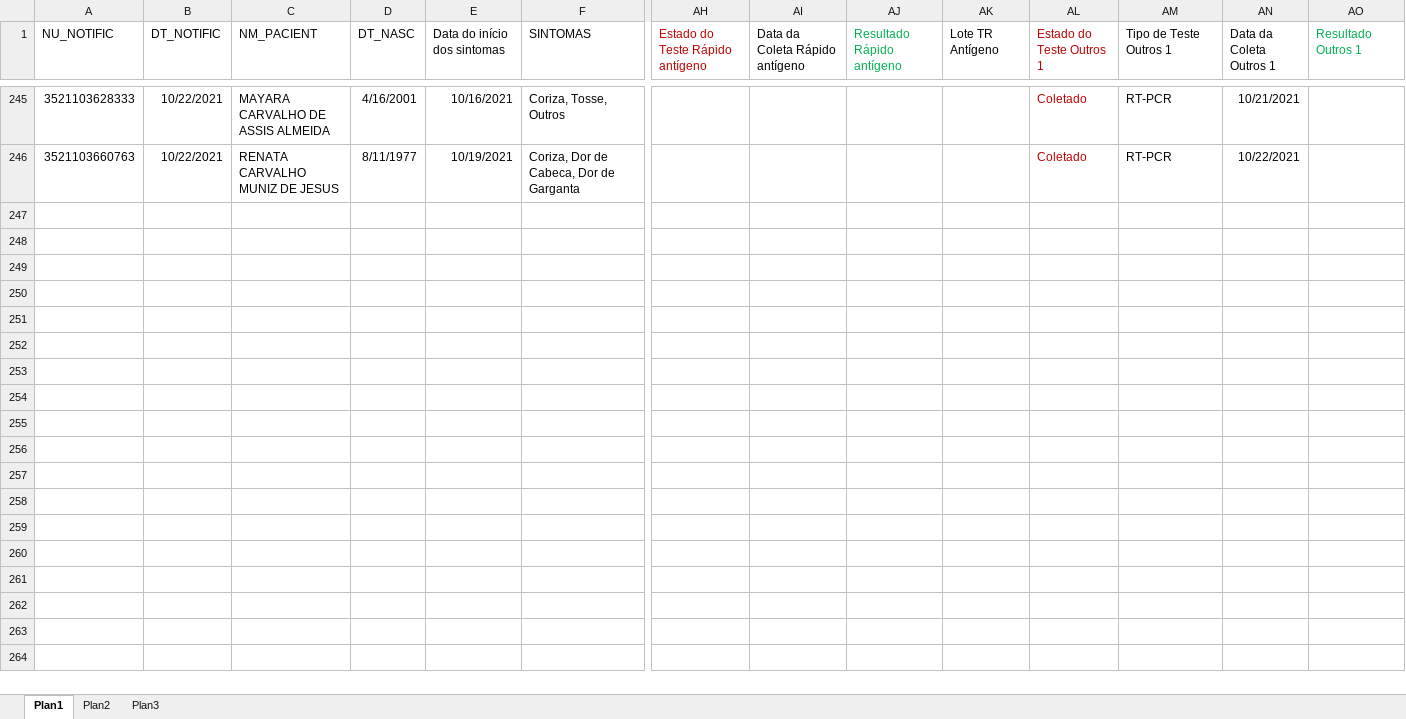
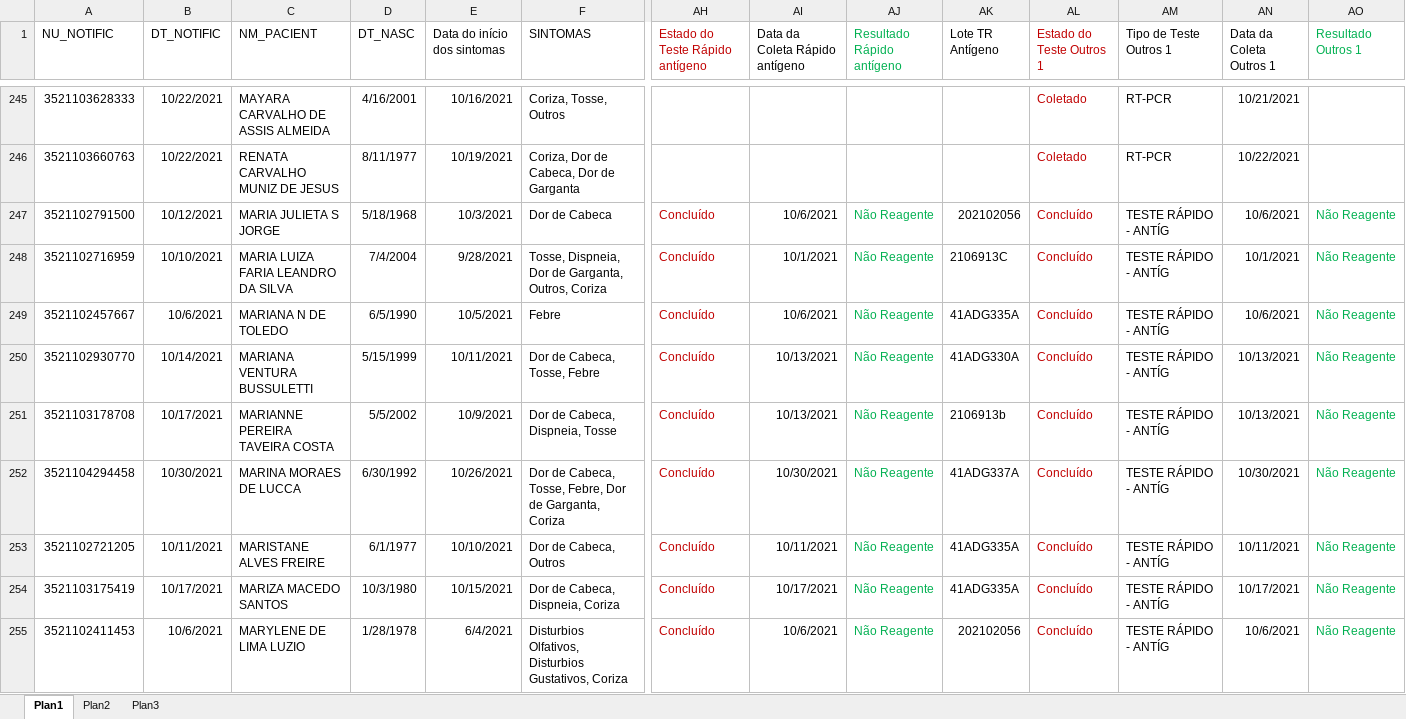
Before and after one commit to rodsengcomp/rpa_esus_edge, an Excel workbook: fechamento_2021/fechamento_outubro/NegativoTesteOutubro.xlsx, sheet Plan1, drawn as a sheet; only a part is shown, gaps mark what is left out; values as stored, in another font and other column widths than the file's, no borders; rows hold the shown columns only; the diff covers the shown part only; the diff names each change by its address in the sheet, - before the commit and + after, or states it on an @@ line.

```diff
--- a/fechamento_2021/fechamento_outubro/NegativoTesteOutubro.xlsx (sheet Plan1)
+++ b/fechamento_2021/fechamento_outubro/NegativoTesteOutubro.xlsx (sheet Plan1)
+row 247: 3521102791500 | 10/12/2021 | MARIA JULIETA S JORGE | 5/18/1968 | 10/3/2021 | Dor de Cabeca | Concluído | 10/6/2021 | Não Reagente | 202102056 | Concluído | TESTE RÁPIDO - ANTÍG | 10/6/2021 | Não Reagente
+row 248: 3521102716959 | 10/10/2021 | MARIA LUIZA FARIA LEANDRO DA SILVA | 7/4/2004 | 9/28/2021 | Tosse, Dispneia, Dor de Garganta, Outros, Coriza | Concluído | 10/1/2021 | Não Reagente | 2106913C | Concluído | TESTE RÁPIDO - ANTÍG | 10/1/2021 | Não Reagente
+row 249: 3521102457667 | 10/6/2021 | MARIANA N DE TOLEDO | 6/5/1990 | 10/5/2021 | Febre | Concluído | 10/6/2021 | Não Reagente | 41ADG335A | Concluído | TESTE RÁPIDO - ANTÍG | 10/6/2021 | Não Reagente
+row 250: 3521102930770 | 10/14/2021 | MARIANA VENTURA BUSSULETTI | 5/15/1999 | 10/11/2021 | Dor de Cabeca, Tosse, Febre | Concluído | 10/13/2021 | Não Reagente | 41ADG330A | Concluído | TESTE RÁPIDO - ANTÍG | 10/13/2021 | Não Reagente
+row 251: 3521103178708 | 10/17/2021 | MARIANNE PEREIRA TAVEIRA COSTA | 5/5/2002 | 10/9/2021 | Dor de Cabeca, Dispneia, Tosse | Concluído | 10/13/2021 | Não Reagente | 2106913b | Concluído | TESTE RÁPIDO - ANTÍG | 10/13/2021 | Não Reagente
+row 252: 3521104294458 | 10/30/2021 | MARINA MORAES DE LUCCA | 6/30/1992 | 10/26/2021 | Dor de Cabeca, Tosse, Febre, Dor de Garganta, Coriza | Concluído | 10/30/2021 | Não Reagente | 41ADG337A | Concluído | TESTE RÁPIDO - ANTÍG | 10/30/2021 | Não Reagente
+row 253: 3521102721205 | 10/11/2021 | MARISTANE ALVES FREIRE | 6/1/1977 | 10/10/2021 | Dor de Cabeca, Outros | Concluído | 10/11/2021 | Não Reagente | 41ADG335A | Concluído | TESTE RÁPIDO - ANTÍG | 10/11/2021 | Não Reagente
+row 254: 3521103175419 | 10/17/2021 | MARIZA MACEDO SANTOS | 10/3/1980 | 10/15/2021 | Dor de Cabeca, Dispneia, Coriza | Concluído | 10/17/2021 | Não Reagente | 41ADG335A | Concluído | TESTE RÁPIDO - ANTÍG | 10/17/2021 | Não Reagente
+row 255: 3521102411453 | 10/6/2021 | MARYLENE DE LIMA LUZIO | 1/28/1978 | 6/4/2021 | Disturbios Olfativos, Disturbios Gustativos, Coriza | Concluído | 10/6/2021 | Não Reagente | 202102056 | Concluído | TESTE RÁPIDO - ANTÍG | 10/6/2021 | Não Reagente
```
Also changed, not shown: 22 added rows elsewhere in this sheet, 3 other files.
